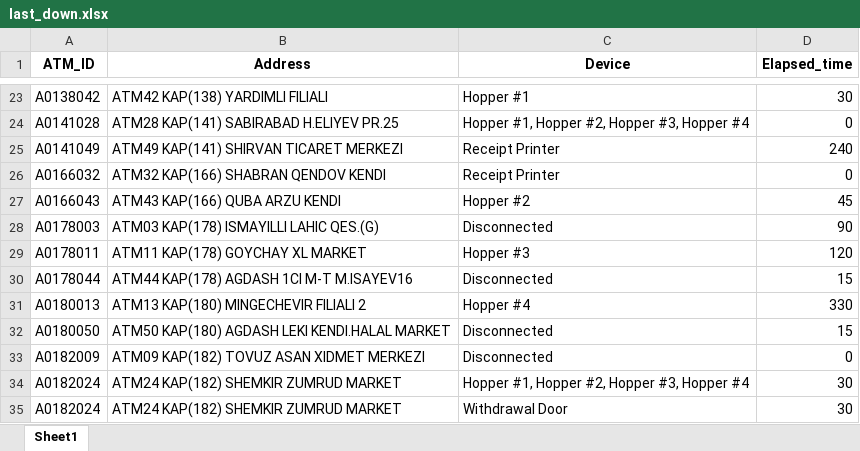
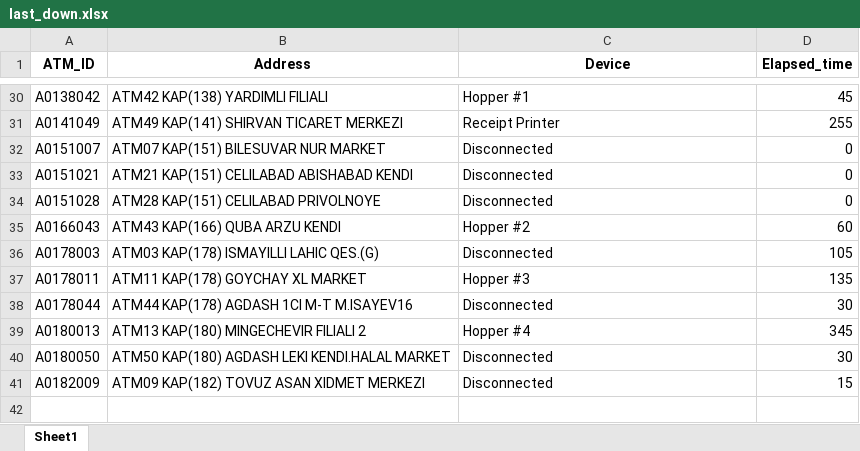
Before and after one commit to kbturgut090/fimi, an Excel workbook: last_down.xlsx, sheet Sheet1, drawn as a sheet; only a part is shown, gaps mark what is left out; values as stored, in another font and other column widths than the file's, no borders; removed rows and columns are numbered as before the commit, all else as after; the diff covers the shown part only; the diff names each change by its address in the sheet, - before the commit and + after, or states it on an @@ line.

```diff
--- a/last_down.xlsx (sheet Sheet1)
+++ b/last_down.xlsx (sheet Sheet1)
-D30 (Elapsed_time): 30
+D30 (Elapsed_time): 45
-row 24: A0141028 | ATM28 KAP(141) SABIRABAD H.ELIYEV PR.25 | Hopper #1, Hopper #2, Hopper #3, Hopper #4 | 0
-D31 (Elapsed_time): 240
+D31 (Elapsed_time): 255
-row 26: A0166032 | ATM32 KAP(166) SHABRAN QENDOV KENDI | Receipt Printer | 0
+row 32: A0151007 | ATM07 KAP(151) BILESUVAR NUR MARKET | Disconnected | 0
+row 33: A0151021 | ATM21 KAP(151) CELILABAD ABISHABAD KENDI | Disconnected | 0
+row 34: A0151028 | ATM28 KAP(151) CELILABAD PRIVOLNOYE | Disconnected | 0
-D35 (Elapsed_time): 45
+D35 (Elapsed_time): 60
-D36 (Elapsed_time): 90
+D36 (Elapsed_time): 105
-D37 (Elapsed_time): 120
+D37 (Elapsed_time): 135
-D38 (Elapsed_time): 15
+D38 (Elapsed_time): 30
-D39 (Elapsed_time): 330
+D39 (Elapsed_time): 345
-D40 (Elapsed_time): 15
+D40 (Elapsed_time): 30
-D41 (Elapsed_time): 0
+D41 (Elapsed_time): 15
-row 34: A0182024 | ATM24 KAP(182) SHEMKIR ZUMRUD MARKET | Hopper #1, Hopper #2, Hopper #3, Hopper #4 | 30
-row 35: A0182024 | ATM24 KAP(182) SHEMKIR ZUMRUD MARKET | Withdrawal Door | 30
```
Also changed, not shown: 9 added rows, 2 removed rows and 20 edited cells elsewhere in this sheet.
